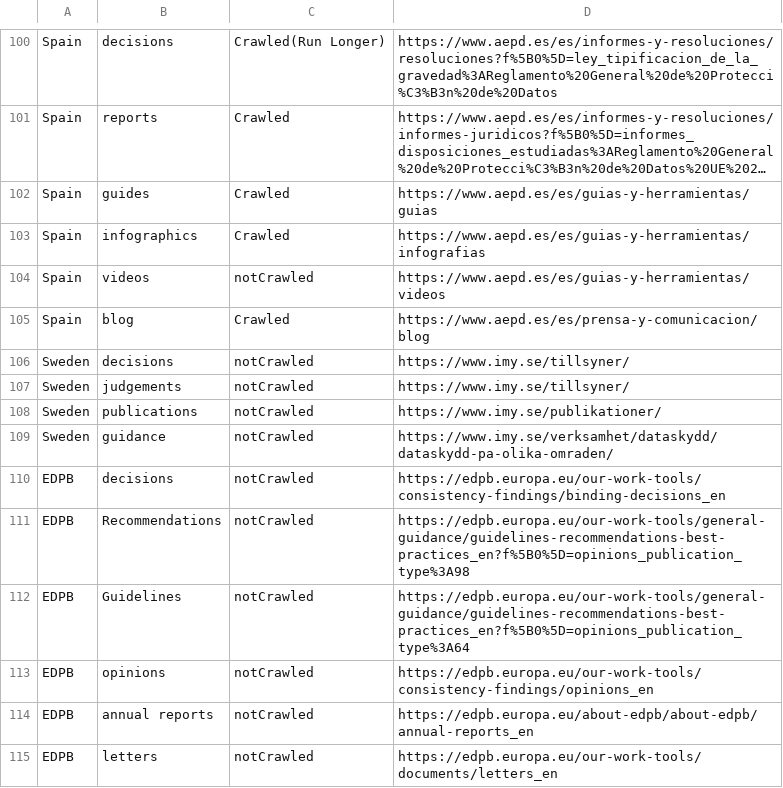
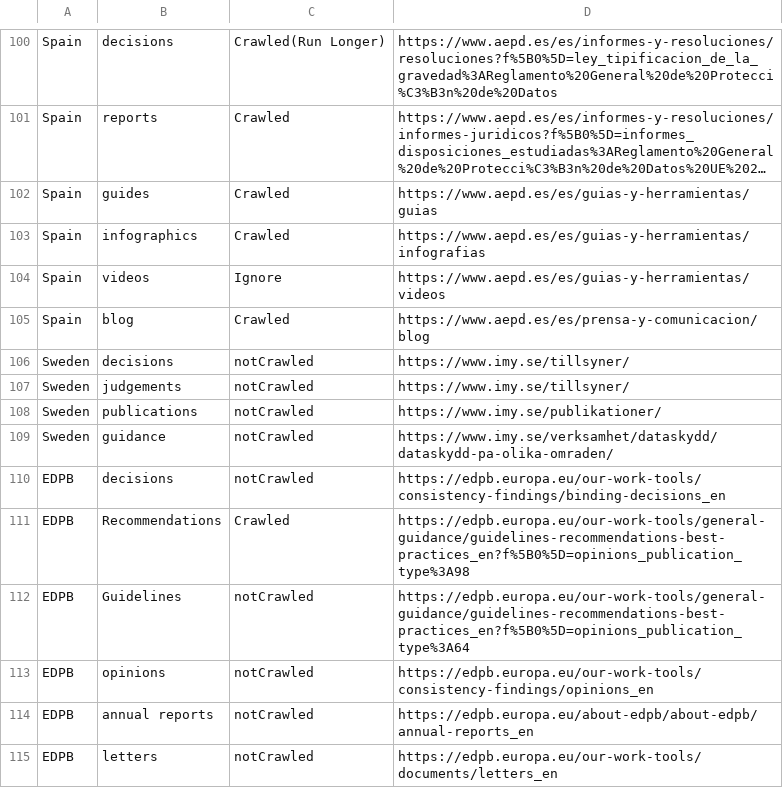
Before and after one commit to GDPRxiv/crawler, a CSV file: pygdpr/crawler-ref.csv, drawn as a sheet; only a part is shown, gaps mark what is left out; long unchanged cells end in ….

```diff
--- a/pygdpr/crawler-ref.csv
+++ b/pygdpr/crawler-ref.csv
@@ -103,3 +103,3 @@ Spain,guides,Crawled,https://www.aepd.es/es/guias-y-herramientas/guias
 Spain,infographics,Crawled,https://www.aepd.es/es/guias-y-herramientas/infografias
-Spain,videos,notCrawled,https://www.aepd.es/es/guias-y-herramientas/videos
+Spain,videos,Ignore,https://www.aepd.es/es/guias-y-herramientas/videos
 Spain,blog,Crawled,https://www.aepd.es/es/prensa-y-comunicacion/blog
@@ -110,3 +110,3 @@ Sweden,guidance,notCrawled,https://www.imy.se/verksamhet/dataskydd/dataskydd-pa-
 EDPB,decisions,notCrawled,https://edpb.europa.eu/our-work-tools/consistency-findings/binding-decisions_en
-EDPB,Recommendations,notCrawled,https://edpb.europa.eu/our-work-tools/general-guidance/guidelines-recommendations-best-practices_en?f%5B0%5D=opinions_publication_type%3A98
+EDPB,Recommendations,Crawled,https://edpb.europa.eu/our-work-tools/general-guidance/guidelines-recommendations-best-practices_en?f%5B0%5D=opinions_publication_type%3A98
 EDPB,Guidelines,notCrawled,https://edpb.europa.eu/our-work-tools/general-guidance/guidelines-recommendations-best-practices_en?f%5B0%5D=opinions_publication_type%3A64
```
Also changed, not shown: 4 other files.
